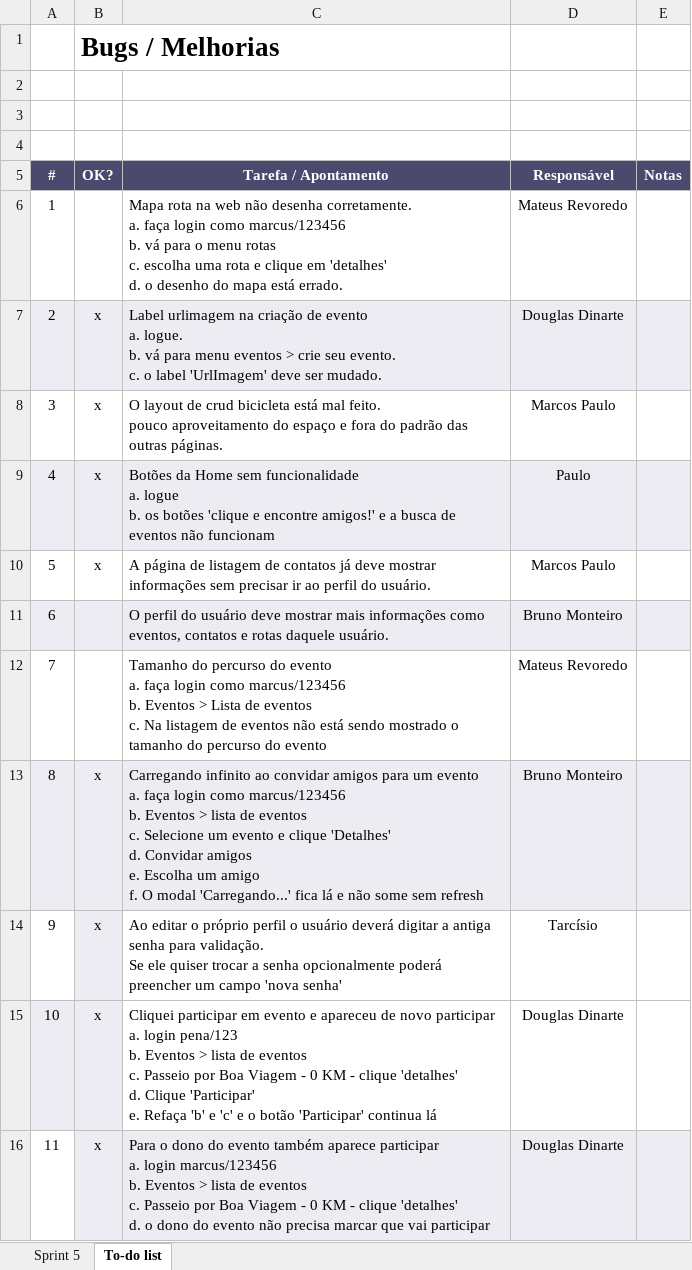
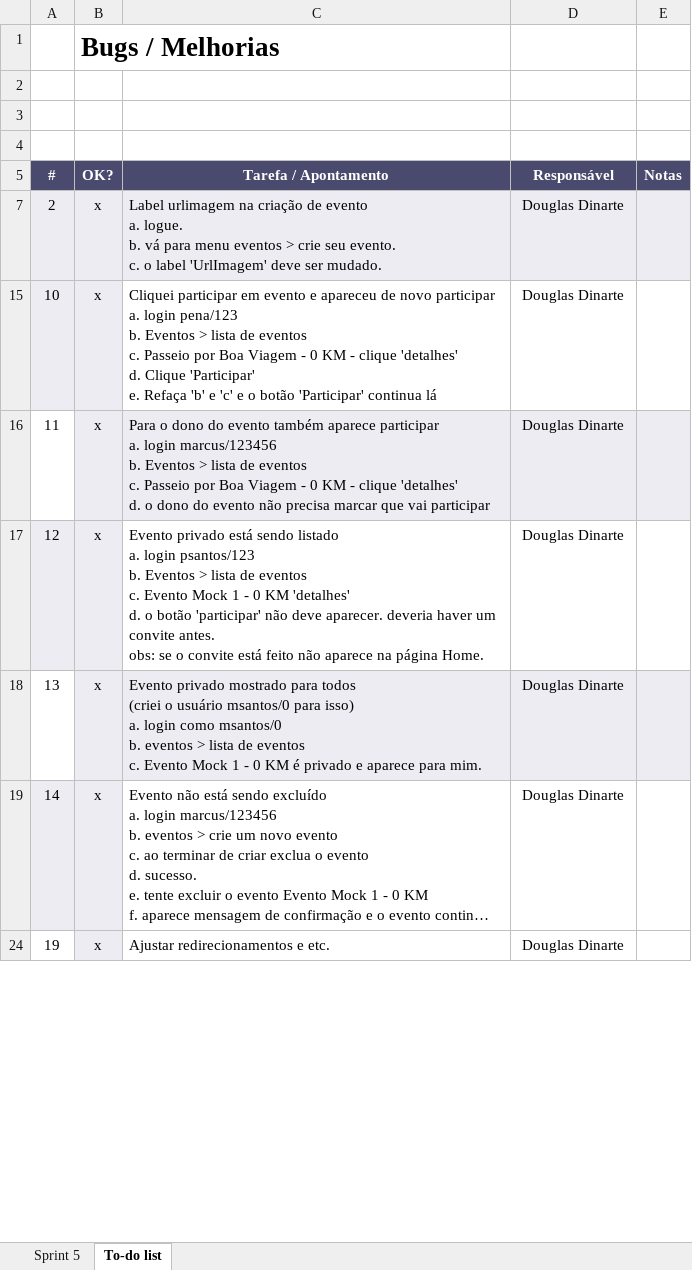
Before and after one commit to marcosisocram/fusioness, an Excel workbook: Trunk/Doc/Planilha Atividades Sprint #5.xlsx, sheet To-do list, drawn as a sheet; only a part is shown; the shorter side is filled out with more unchanged rows; long unchanged cells end in …; values as stored, in another font and other column widths than the file's, no borders; conditional formats not drawn; ↵ is a line break in a cell; the diff covers the shown part only; the diff names each change by its address in the sheet, - before the commit and + after, or states it on an @@ line.

```diff
--- a/Trunk/Doc/Planilha Atividades Sprint #5.xlsx (sheet To-do list)
+++ b/Trunk/Doc/Planilha Atividades Sprint #5.xlsx (sheet To-do list)
@@ row 6 hidden: 1 |  | Mapa rota na web não desenha corretamente. ↵ a. faça login como marcus/123456 ↵ b. vá para o menu rotas ↵ c. escolha uma rota e clique em 'detalhes' ↵ d. o desenho do mapa está errado. | Mateus Revoredo @@
@@ row 8 hidden: 3 | x | O layout de crud bicicleta está mal feito. ↵ pouco aproveitamento do espaço e fora do padrão das outras páginas. | Marcos Paulo @@
@@ row 9 hidden: 4 | x | Botões da Home sem funcionalidade ↵ a. logue ↵ b. os botões 'clique e encontre amigos!' e a busca de eventos não funcionam | Paulo @@
@@ row 10 hidden: 5 | x | A página de listagem de contatos já deve mostrar informações sem precisar ir ao perfil do usuário. | Marcos Paulo @@
@@ row 11 hidden: 6 |  | O perfil do usuário deve mostrar mais informações como eventos, contatos e rotas daquele usuário. | Bruno Monteiro @@
@@ row 12 hidden: 7 |  | Tamanho do percurso do evento ↵ a. faça login como marcus/123456 ↵ b. Eventos > Lista de eventos ↵ c. Na listagem de eventos não está sendo mostrado o tamanho do percurso do evento | Mateus Revoredo @@
@@ row 13 hidden: 8 | x | Carregando infinito ao convidar amigos para um evento ↵ a. faça login como marcus/123456 ↵ b. Eventos > lista de eventos ↵ c. Selecione um evento e clique 'Detalhes' ↵ d. Convidar amigos ↵ e. Escolha um amigo ↵ f. O modal 'Carregando...' fica lá e não some sem refresh | Bruno Monteiro @@
@@ row 14 hidden: 9 | x | Ao editar o próprio perfil o usuário deverá digitar a antiga senha para validação. ↵ Se ele quiser trocar a senha opcionalmente poderá preencher um campo 'nova senha' | Tarcísio @@
```
Also changed, not shown: 14 hidden or unhidden rows and 1 edited cell elsewhere in this sheet, 14 other files.
